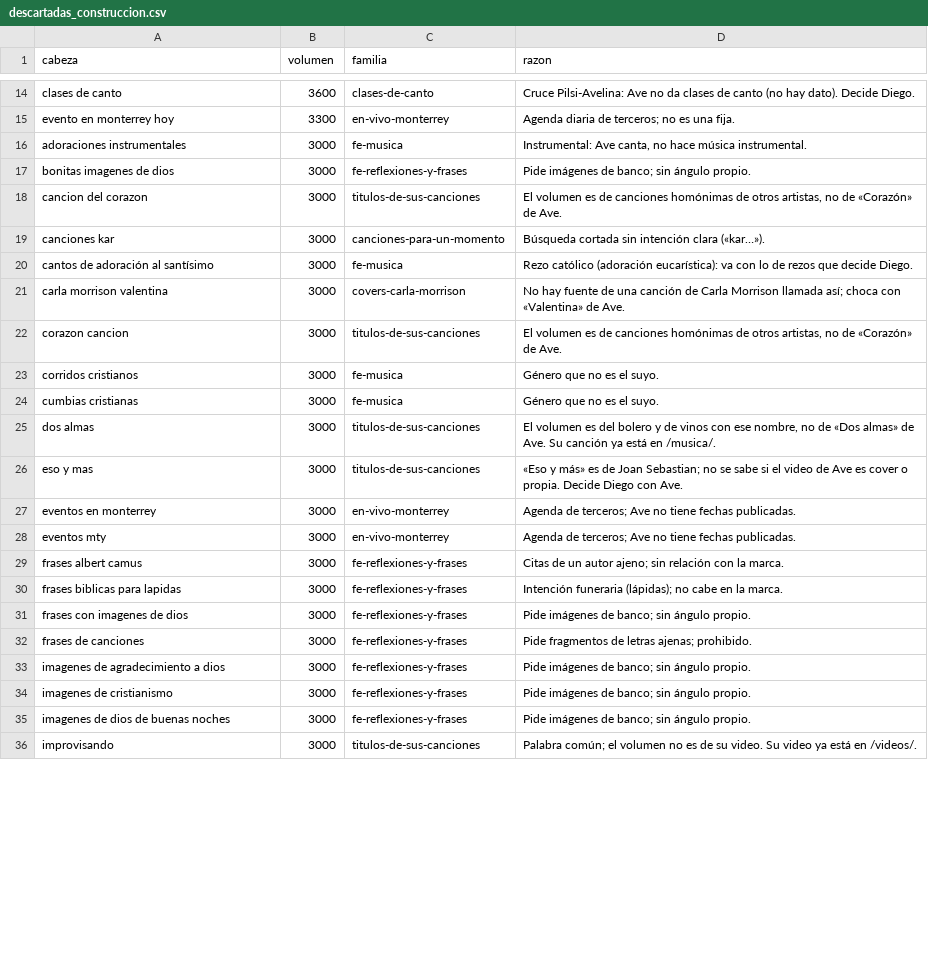
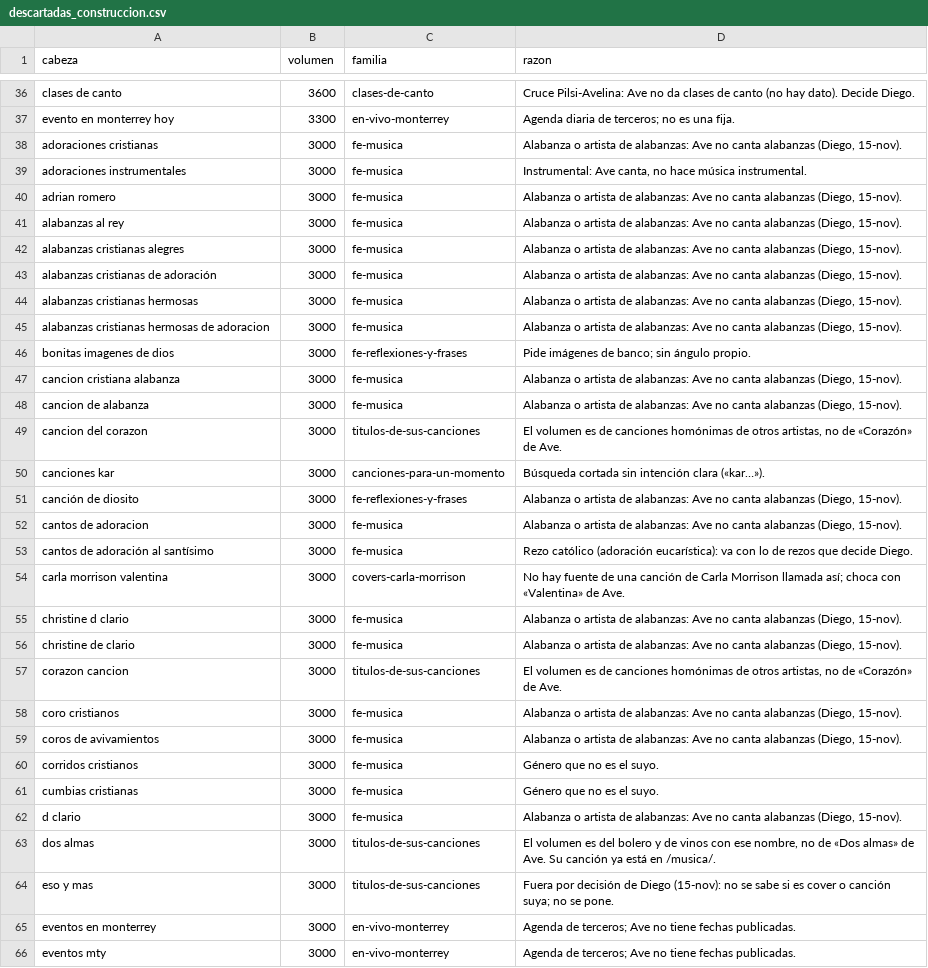
Before and after one commit to AdministracionSolu/avelina, a CSV file: fuente/fijas/descartadas_construccion.csv, drawn as a sheet; only a part is shown, gaps mark what is left out; the shorter side is filled out with more unchanged rows; the diff covers the shown part only.

```diff
--- a/fuente/fijas/descartadas_construccion.csv
+++ b/fuente/fijas/descartadas_construccion.csv
@@ -15,13 +37,29 @@ clases de canto,3600,clases-de-canto,Cruce Pilsi-Avelina: Ave no da clases de ca
 evento en monterrey hoy,3300,en-vivo-monterrey,Agenda diaria de terceros; no es una fija.
+adoraciones cristianas,3000,fe-musica,"Alabanza o artista de alabanzas: Ave no canta alabanzas (Diego, 15-nov)."
 adoraciones instrumentales,3000,fe-musica,"Instrumental: Ave canta, no hace música instrumental."
+adrian romero,3000,fe-musica,"Alabanza o artista de alabanzas: Ave no canta alabanzas (Diego, 15-nov)."
+alabanzas al rey,3000,fe-musica,"Alabanza o artista de alabanzas: Ave no canta alabanzas (Diego, 15-nov)."
+alabanzas cristianas alegres,3000,fe-musica,"Alabanza o artista de alabanzas: Ave no canta alabanzas (Diego, 15-nov)."
+alabanzas cristianas de adoración,3000,fe-musica,"Alabanza o artista de alabanzas: Ave no canta alabanzas (Diego, 15-nov)."
+alabanzas cristianas hermosas,3000,fe-musica,"Alabanza o artista de alabanzas: Ave no canta alabanzas (Diego, 15-nov)."
+alabanzas cristianas hermosas de adoracion,3000,fe-musica,"Alabanza o artista de alabanzas: Ave no canta alabanzas (Diego, 15-nov)."
 bonitas imagenes de dios,3000,fe-reflexiones-y-frases,Pide imágenes de banco; sin ángulo propio.
+cancion cristiana alabanza,3000,fe-musica,"Alabanza o artista de alabanzas: Ave no canta alabanzas (Diego, 15-nov)."
+cancion de alabanza,3000,fe-musica,"Alabanza o artista de alabanzas: Ave no canta alabanzas (Diego, 15-nov)."
 cancion del corazon,3000,titulos-de-sus-canciones,"El volumen es de canciones homónimas de otros artistas, no de «Corazón» de Ave."
 canciones kar,3000,canciones-para-un-momento,Búsqueda cortada sin intención clara («kar…»).
+canción de diosito,3000,fe-reflexiones-y-frases,"Alabanza o artista de alabanzas: Ave no canta alabanzas (Diego, 15-nov)."
+cantos de adoracion,3000,fe-musica,"Alabanza o artista de alabanzas: Ave no canta alabanzas (Diego, 15-nov)."
 cantos de adoración al santísimo,3000,fe-musica,Rezo católico (adoración eucarística): va con lo de rezos que decide Diego.
 carla morrison valentina,3000,covers-carla-morrison,No hay fuente de una canción de Carla Morrison llamada así; choca con «Valentina» de Ave.
+christine d clario,3000,fe-musica,"Alabanza o artista de alabanzas: Ave no canta alabanzas (Diego, 15-nov)."
+christine de clario,3000,fe-musica,"Alabanza o artista de alabanzas: Ave no canta alabanzas (Diego, 15-nov)."
 corazon cancion,3000,titulos-de-sus-canciones,"El volumen es de canciones homónimas de otros artistas, no de «Corazón» de Ave."
+coro cristianos,3000,fe-musica,"Alabanza o artista de alabanzas: Ave no canta alabanzas (Diego, 15-nov)."
+coros de avivamientos,3000,fe-musica,"Alabanza o artista de alabanzas: Ave no canta alabanzas (Diego, 15-nov)."
 corridos cristianos,3000,fe-musica,Género que no es el suyo.
 cumbias cristianas,3000,fe-musica,Género que no es el suyo.
+d clario,3000,fe-musica,"Alabanza o artista de alabanzas: Ave no canta alabanzas (Diego, 15-nov)."
 dos almas,3000,titulos-de-sus-canciones,"El volumen es del bolero y de vinos con ese nombre, no de «Dos almas» de Ave. Su canción ya está en /musica/."
-eso y mas,3000,titulos-de-sus-canciones,«Eso y más» es de Joan Sebastian; no se sabe si el video de Ave es cover o propia. Decide Diego con Ave.
+eso y mas,3000,titulos-de-sus-canciones,Fuera por decisión de Diego (15-nov): no se sabe si es cover o canción suya; no se pone.
 eventos en monterrey,3000,en-vivo-monterrey,Agenda de terceros; Ave no tiene fechas publicadas.
```
Also changed, not shown: 31 added rows and 11 edited cells elsewhere in this file, fuente/fijas/LISTA_CONSTRUIR.csv, 35 other files.
